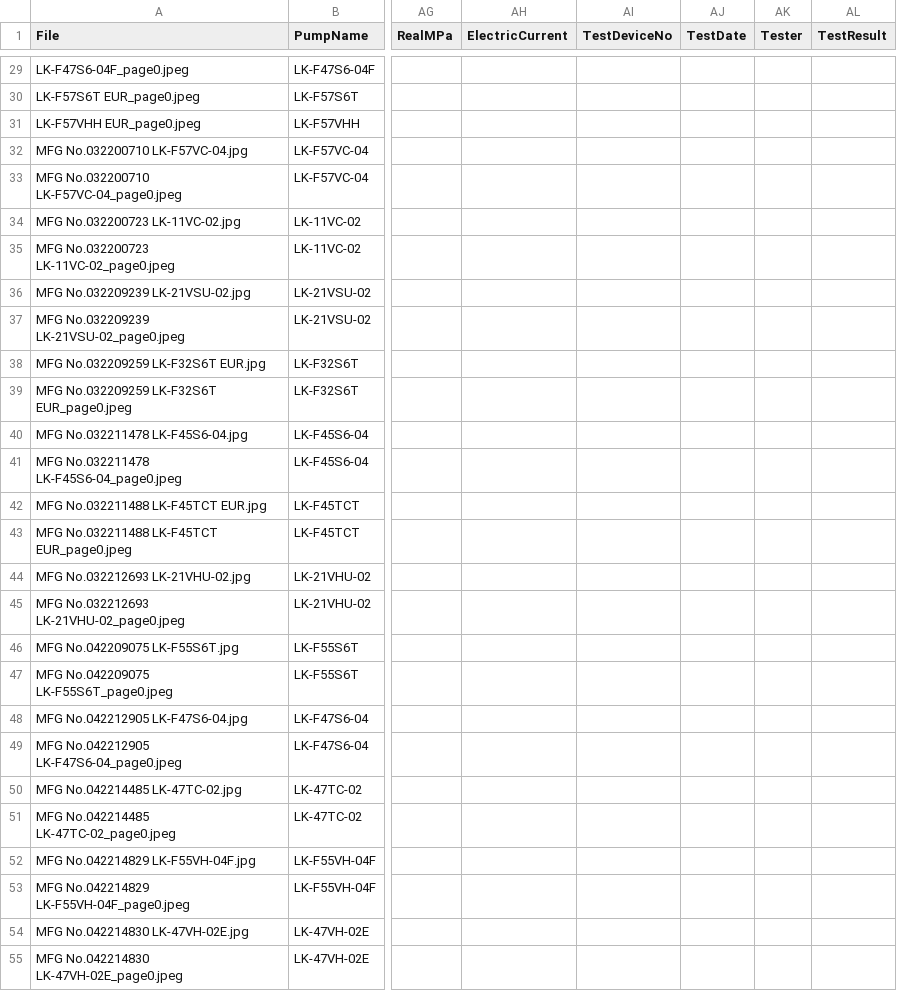
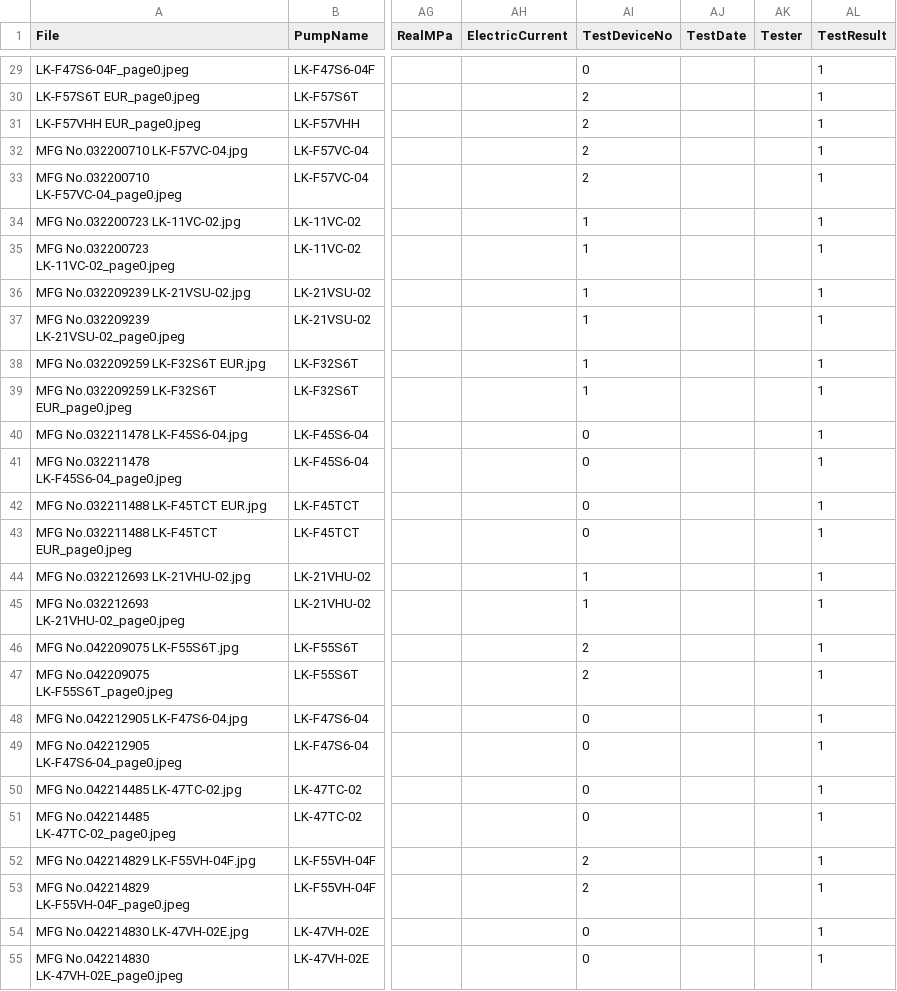
Before and after one commit to anlab-ai/SerialPJ, a CSV file: expected_result_70_images.csv, drawn as a sheet; only a part is shown, gaps mark what is left out; the diff covers the shown part only; the diff names each change by its address in the sheet, - before the commit and + after, or states it on an @@ line.

Commit message:
detect selection TestDeviceNo and TestResult

```diff
--- a/expected_result_70_images.csv
+++ b/expected_result_70_images.csv
-AI29 (TestDeviceNo): (empty)
+AI29 (TestDeviceNo): 0
-AL29:AL55 (TestResult): (empty)
+AL29:AL55 (TestResult): 1
-AI30:AI33 (TestDeviceNo): (empty)
+AI30:AI33 (TestDeviceNo): 2
-AI34:AI39 (TestDeviceNo): (empty)
+AI34:AI39 (TestDeviceNo): 1
-AI40:AI43 (TestDeviceNo): (empty)
+AI40:AI43 (TestDeviceNo): 0
-AI44:AI45 (TestDeviceNo): (empty)
+AI44:AI45 (TestDeviceNo): 1
-AI46:AI47 (TestDeviceNo): (empty)
+AI46:AI47 (TestDeviceNo): 2
-AI48:AI51 (TestDeviceNo): (empty)
+AI48:AI51 (TestDeviceNo): 0
-AI52:AI53 (TestDeviceNo): (empty)
+AI52:AI53 (TestDeviceNo): 2
-AI54:AI55 (TestDeviceNo): (empty)
+AI54:AI55 (TestDeviceNo): 0
```
Also changed, not shown: 86 edited cells elsewhere in this file, position_forms/lk.csv, 5 other files.
